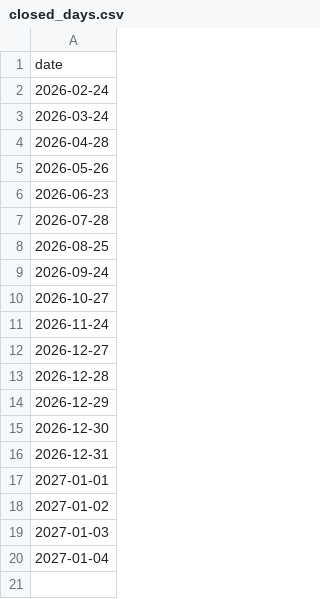
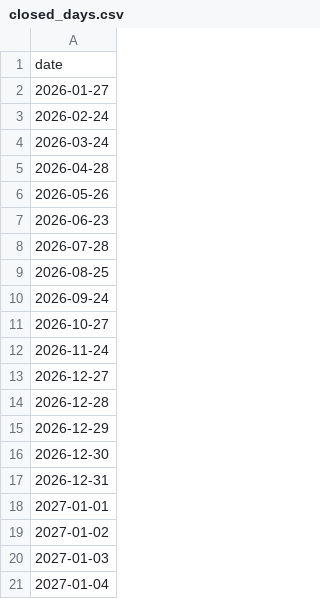
Before and after one commit to kenji0109/kokaido-calculator, a CSV file: data/closed_days.csv, drawn as a sheet; the diff names each change by its address in the sheet, - before the commit and + after, or states it on an @@ line.

Commit message:
closed_days.csv を更新

```diff
--- a/data/closed_days.csv
+++ b/data/closed_days.csv
+row 2: 2026-01-27
```
